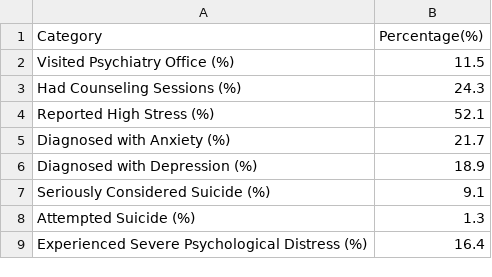
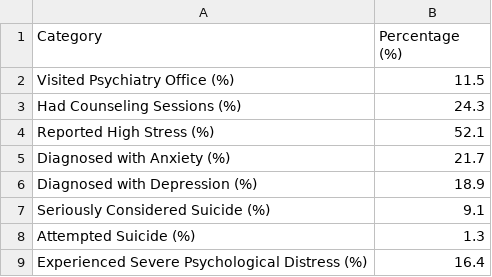
Before and after one commit to MonicaMejia3/DatsetTrial_1, a CSV file: 2016Datacheck1.csv, drawn as a sheet.

Commit message:
Update 2016Datacheck1.csv

```diff
--- a/2016Datacheck1.csv
+++ b/2016Datacheck1.csv
@@ -1,2 +1,2 @@
-Category,Percentage(%)
+Category,Percentage (%)
 Visited Psychiatry Office (%),11.5
```
